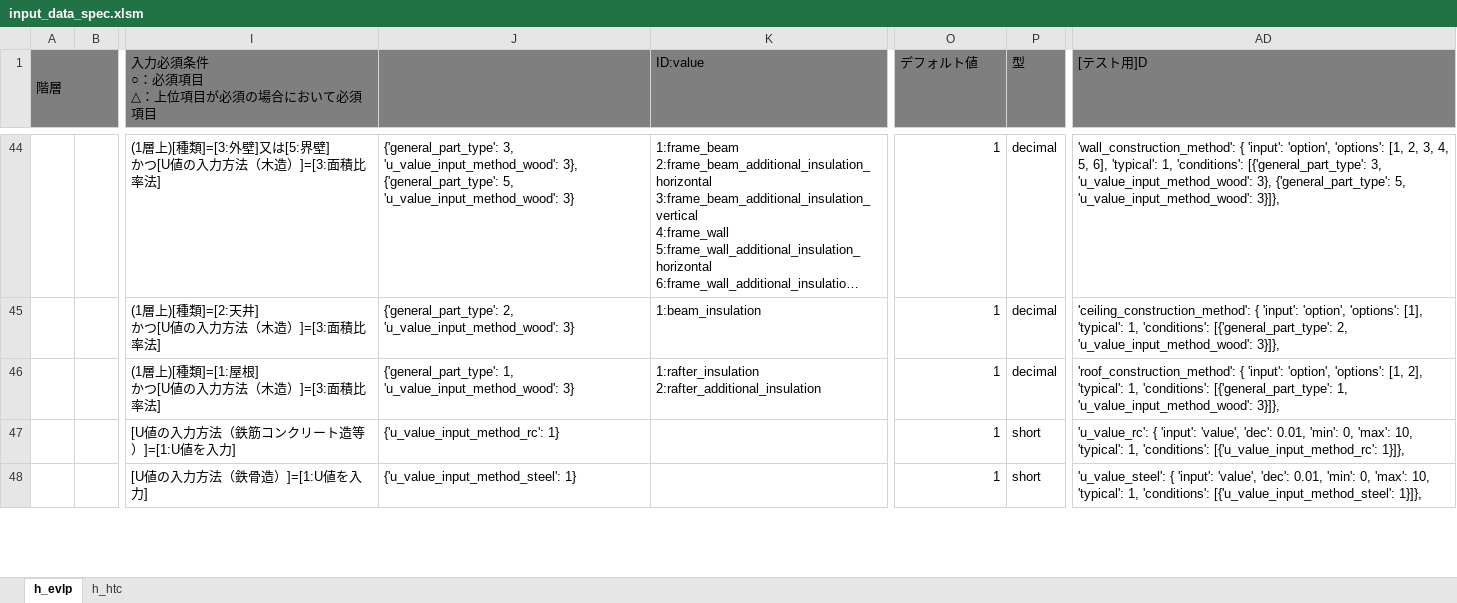
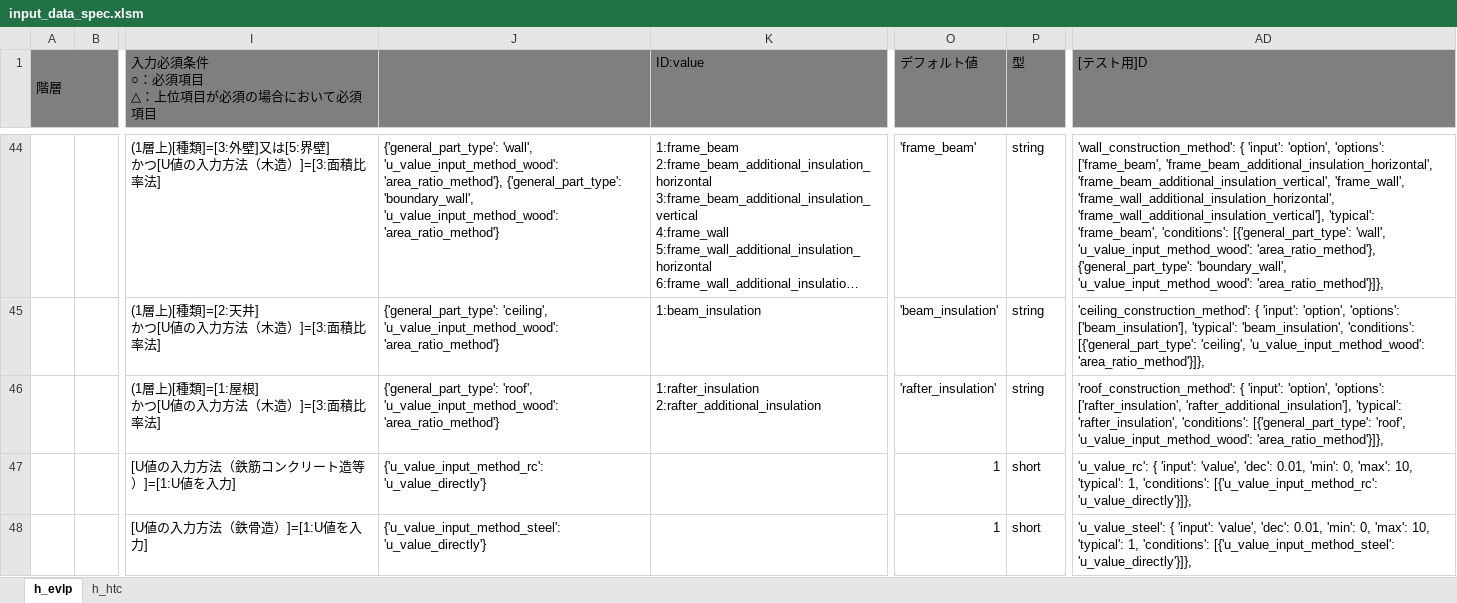
Before and after one commit to BRI-EES-House/heat_load_calc, an Excel workbook: input_data_spec.xlsm, sheet h_evlp, drawn as a sheet; only a part is shown, gaps mark what is left out; long unchanged cells end in …; values as stored, in another font and other column widths than the file's, no borders; the diff covers the shown part only; the diff names each change by its address in the sheet, - before the commit and + after, or states it on an @@ line.

Commit message:
input_data_spec 選択肢をdecimalからstringへ変更

```diff
--- a/input_data_spec.xlsm (sheet h_evlp)
+++ b/input_data_spec.xlsm (sheet h_evlp)
-J44: {'general_part_type': 3, 'u_value_input_method_wood': 3}, {'general_part_type': 5, 'u_value_input_method_wood': 3}
+J44: {'general_part_type': 'wall', 'u_value_input_method_wood': 'area_ratio_method'}, {'general_part_type': 'boundary_wall', 'u_value_input_method_wood': 'area_ratio_method'}
-O44 (デフォルト値): 1
+O44 (デフォルト値): 'frame_beam'
-P44:P46 (型): decimal
+P44:P46 (型): string
-AD44 ([テスト用]D): …'option', 'options': [1, 2, 3, 4, 5, 6], 'typical': 1, 'conditions': [{'general_part_type': 3, 'u_value_input_method_wood': 3}, {'general_part_type': 5, 'u_value_input_method_wood': 3}]},
+AD44 ([テスト用]D): …'option', 'options': ['frame_beam', 'frame_beam_additional_insulation_horizontal', 'frame_beam_additional_insulation_vertical', 'frame_wall', 'frame_wall_additional_insulation_horizontal', 'frame_wall_additional_insulation_vertical'], 'typical': 'frame_beam', 'conditions': [{'general_part_type': 'wall', 'u_value_input_method_wood': 'area_ratio_method'}, {'general_part_type': 'boundary_wall', 'u_value_input_method_wood': 'area_ratio_method'}]},
-J45: {'general_part_type': 2, 'u_value_input_method_wood': 3}
+J45: {'general_part_type': 'ceiling', 'u_value_input_method_wood': 'area_ratio_method'}
-O45 (デフォルト値): 1
+O45 (デフォルト値): 'beam_insulation'
-AD45 ([テスト用]D): …'option', 'options': [1], 'typical': 1, 'conditions': [{'general_part_type': 2, 'u_value_input_method_wood': 3}]},
+AD45 ([テスト用]D): …'option', 'options': ['beam_insulation'], 'typical': 'beam_insulation', 'conditions': [{'general_part_type': 'ceiling', 'u_value_input_method_wood': 'area_ratio_method'}]},
-J46: {'general_part_type': 1, 'u_value_input_method_wood': 3}
+J46: {'general_part_type': 'roof', 'u_value_input_method_wood': 'area_ratio_method'}
-O46 (デフォルト値): 1
+O46 (デフォルト値): 'rafter_insulation'
-AD46 ([テスト用]D): …'option', 'options': [1, 2], 'typical': 1, 'conditions': [{'general_part_type': 1, 'u_value_input_method_wood': 3}]},
+AD46 ([テスト用]D): …'option', 'options': ['rafter_insulation', 'rafter_additional_insulation'], 'typical': 'rafter_insulation', 'conditions': [{'general_part_type': 'roof', 'u_value_input_method_wood': 'area_ratio_method'}]},
-J47: {'u_value_input_method_rc': 1}
+J47: {'u_value_input_method_rc': 'u_value_directly'}
-AD47 ([テスト用]D): …'conditions': [{'u_value_input_method_rc': 1}]},
+AD47 ([テスト用]D): …'conditions': [{'u_value_input_method_rc': 'u_value_directly'}]},
-J48: {'u_value_input_method_steel': 1}
+J48: {'u_value_input_method_steel': 'u_value_directly'}
-AD48 ([テスト用]D): …'conditions': [{'u_value_input_method_steel': 1}]},
+AD48 ([テスト用]D): …'conditions': [{'u_value_input_method_steel': 'u_value_directly'}]},
```
Also changed, not shown: 176 edited cells elsewhere in this sheet, formulas that keep their value.
